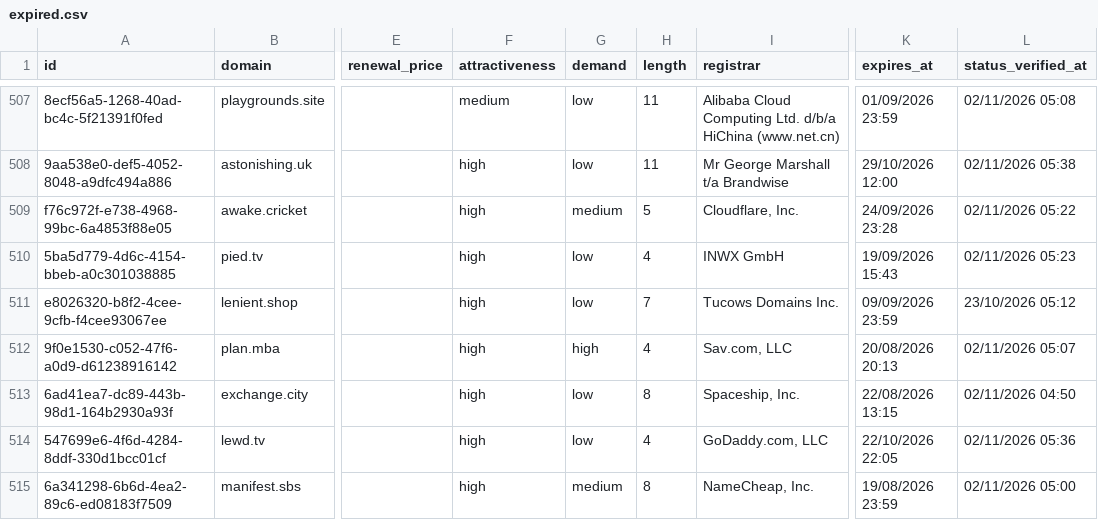
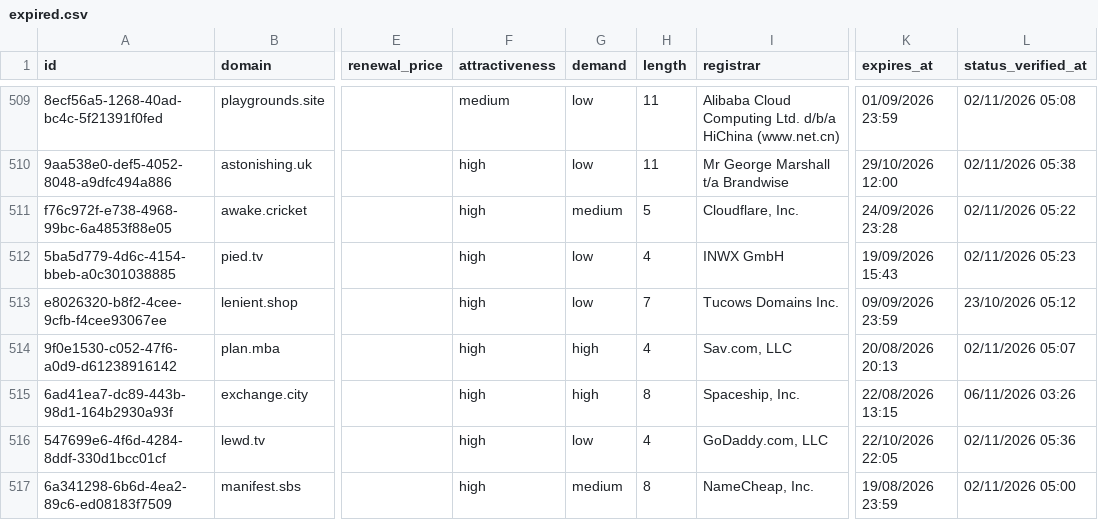
Before and after one commit to UniqueDomains/expired-oneword-domains, a CSV file: expired.csv, drawn as a sheet; only a part is shown, gaps mark what is left out; addresses are those after the commit; the diff covers the shown part only; the diff names each change by its address in the sheet, - before the commit and + after, or states it on an @@ line.

```diff
--- a/expired.csv
+++ b/expired.csv
-G515 (demand): low
+G515 (demand): high
-L515 (status_verified_at): 02/11/2026 04:50
+L515 (status_verified_at): 06/11/2026 03:26
```
Also changed, not shown: 6 added rows, 6 removed rows and 11 edited cells elsewhere in this file, 4 other files.
